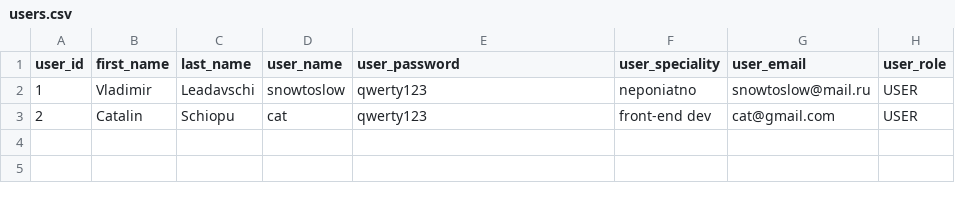
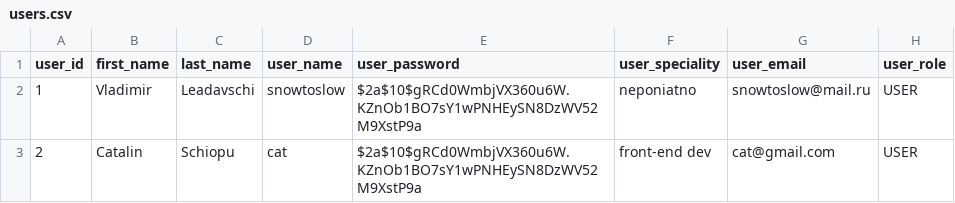
Before and after one commit to snowtoslow/TaskManagementTool, a CSV file: src/main/resources/db/csv/users.csv, drawn as a sheet.

```diff
--- a/src/main/resources/db/csv/users.csv
+++ b/src/main/resources/db/csv/users.csv
@@ -1,3 +1,3 @@
 user_id;first_name;last_name;user_name;user_password;user_speciality;user_email;user_role
-1;Vladimir;Leadavschi;snowtoslow;qwerty123;neponiatno;snowtoslow@mail.ru;USER
-2;Catalin;Schiopu;cat;qwerty123;front-end dev;cat@gmail.com;USER
+1;Vladimir;Leadavschi;snowtoslow;$2a$10$gRCd0WmbjVX360u6W.KZnOb1BO7sY1wPNHEySN8DzWV52M9XstP9a;neponiatno;snowtoslow@mail.ru;USER
+2;Catalin;Schiopu;cat;$2a$10$gRCd0WmbjVX360u6W.KZnOb1BO7sY1wPNHEySN8DzWV52M9XstP9a;front-end dev;cat@gmail.com;USER
```
Also changed, not shown: 16 other files.
